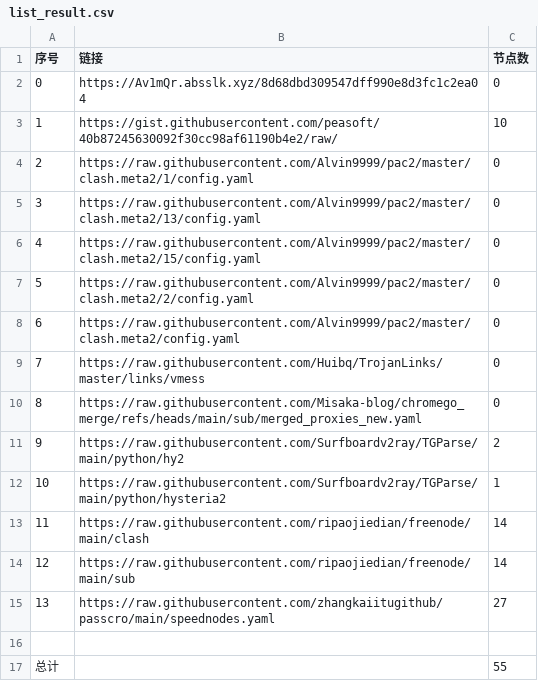
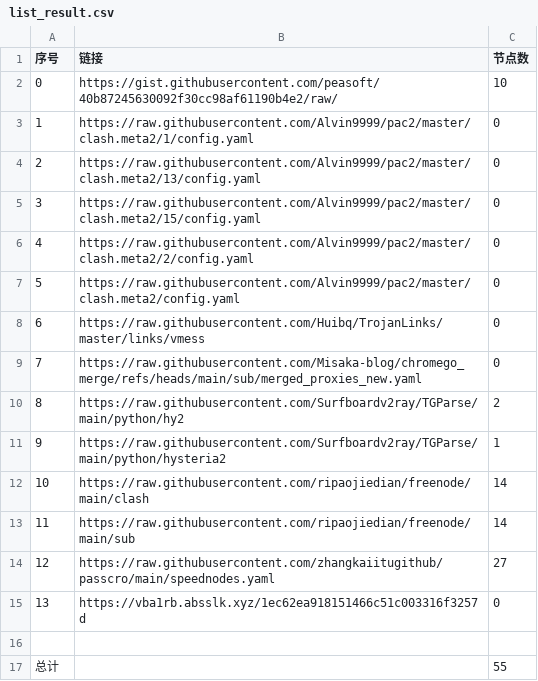
Before and after one commit to yxxyun/NoMoreWalls, a CSV file: list_result.csv, drawn as a sheet; removed rows and columns are numbered as before the commit, all else as after; the diff names each change by its address in the sheet, - before the commit and + after, or states it on an @@ line.

```diff
--- a/list_result.csv
+++ b/list_result.csv
-row 2: 0 | https://Av1mQr.absslk.xyz/8d68dbd309547dff990e8d3fc1c2ea04 | 0
@@ column A (序号) renumbered between rows 2 and 14 @@
+row 15: 13 | https://vba1rb.absslk.xyz/1ec62ea918151466c51c003316f3257d | 0
```
Also changed, not shown: 3 other files.
